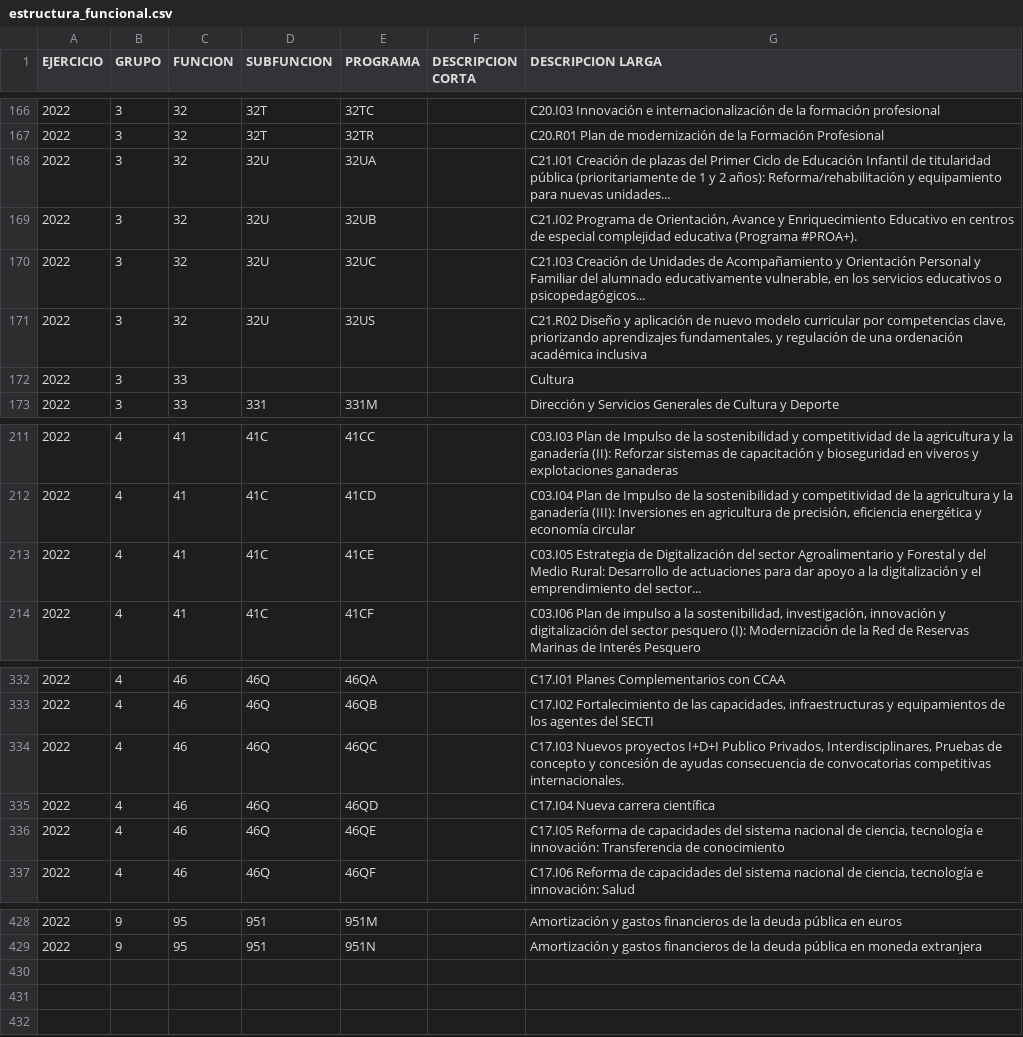
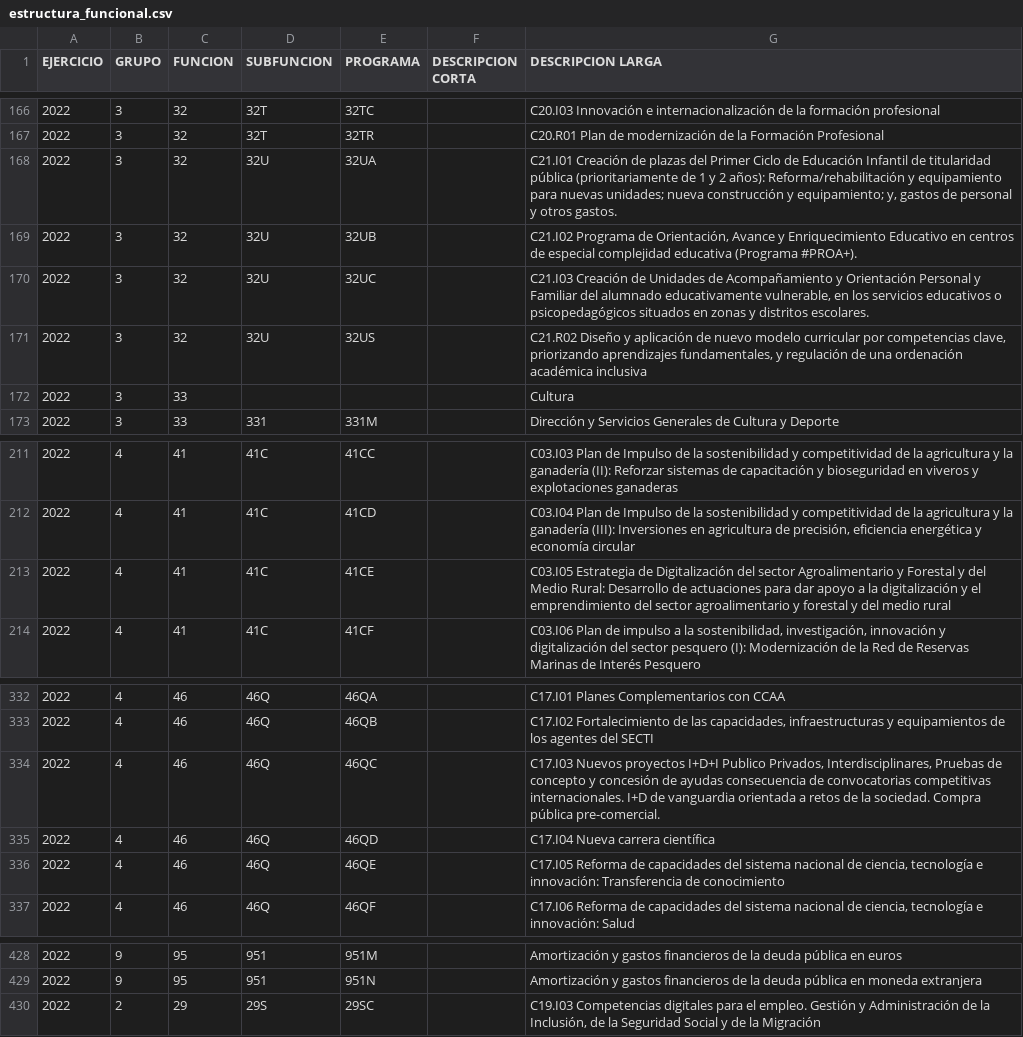
Before and after one commit to civio/presupuesto-pge, a CSV file: data/es/pais/2022/estructura_funcional.csv, drawn as a sheet; only a part is shown, gaps mark what is left out.

Commit message:
Add missing 2022 data and restore original descriptions, initially too long civio/presupuesto-management#1124

```diff
--- a/data/es/pais/2022/estructura_funcional.csv
+++ b/data/es/pais/2022/estructura_funcional.csv
@@ -167,5 +167,5 @@ EJERCICIO;GRUPO;FUNCION;SUBFUNCION;PROGRAMA;DESCRIPCION CORTA;DESCRIPCION LARGA
 2022;3;32;32T;32TR;;C20.R01 Plan de modernización de la Formación Profesional
-2022;3;32;32U;32UA;;"C21.I01 Creación de plazas del Primer Ciclo de Educación Infantil de titularidad pública (prioritariamente de 1 y 2 años): Reforma/rehabilitación y equipamiento para nuevas unidades..."
+2022;3;32;32U;32UA;;"C21.I01 Creación de plazas del Primer Ciclo de Educación Infantil de titularidad pública (prioritariamente de 1 y 2 años): Reforma/rehabilitación y equipamiento para nuevas unidades; nueva construcción y equipamiento; y, gastos de personal y otros gastos."
 2022;3;32;32U;32UB;;C21.I02 Programa de Orientación, Avance y Enriquecimiento Educativo en centros de especial complejidad educativa (Programa #PROA+).
-2022;3;32;32U;32UC;;C21.I03 Creación de Unidades de Acompañamiento y Orientación Personal y Familiar del alumnado educativamente vulnerable, en los servicios educativos o psicopedagógicos...
+2022;3;32;32U;32UC;;C21.I03 Creación de Unidades de Acompañamiento y Orientación Personal y Familiar del alumnado educativamente vulnerable, en los servicios educativos o psicopedagógicos situados en zonas y distritos escolares.
 2022;3;32;32U;32US;;C21.R02 Diseño y aplicación de nuevo modelo curricular por competencias clave, priorizando aprendizajes fundamentales, y regulación de una ordenación académica inclusiva
@@ -212,3 +212,3 @@ EJERCICIO;GRUPO;FUNCION;SUBFUNCION;PROGRAMA;DESCRIPCION CORTA;DESCRIPCION LARGA
 2022;4;41;41C;41CD;;C03.I04 Plan de Impulso de la sostenibilidad y competitividad de la agricultura y la ganadería (III): Inversiones en agricultura de precisión, eficiencia energética y economía circular
-2022;4;41;41C;41CE;;C03.I05 Estrategia de Digitalización del sector Agroalimentario y Forestal y del Medio Rural: Desarrollo de actuaciones para dar apoyo a la digitalización y el emprendimiento del sector...
+2022;4;41;41C;41CE;;C03.I05 Estrategia de Digitalización del sector Agroalimentario y Forestal y del Medio Rural: Desarrollo de actuaciones para dar apoyo a la digitalización y el emprendimiento del sector agroalimentario y forestal y del medio rural
 2022;4;41;41C;41CF;;C03.I06 Plan de impulso a la sostenibilidad, investigación, innovación y digitalización del sector pesquero (I): Modernización de la Red de Reservas Marinas de Interés Pesquero
@@ -333,3 +333,3 @@ EJERCICIO;GRUPO;FUNCION;SUBFUNCION;PROGRAMA;DESCRIPCION CORTA;DESCRIPCION LARGA
 2022;4;46;46Q;46QB;;C17.I02 Fortalecimiento de las capacidades, infraestructuras y equipamientos de los agentes del SECTI
-2022;4;46;46Q;46QC;;C17.I03 Nuevos proyectos I+D+I Publico Privados, Interdisciplinares, Pruebas de concepto y concesión de ayudas consecuencia de convocatorias competitivas internacionales.
+2022;4;46;46Q;46QC;;C17.I03 Nuevos proyectos I+D+I Publico Privados, Interdisciplinares, Pruebas de concepto y concesión de ayudas consecuencia de convocatorias competitivas internacionales. I+D de vanguardia orientada a retos de la sociedad. Compra pública pre-comercial.
 2022;4;46;46Q;46QD;;C17.I04 Nueva carrera científica
@@ -429 +429,2 @@ EJERCICIO;GRUPO;FUNCION;SUBFUNCION;PROGRAMA;DESCRIPCION CORTA;DESCRIPCION LARGA
 2022;9;95;951;951N;;Amortización y gastos financieros de la deuda pública en moneda extranjera
+2022;2;29;29S;29SC;;C19.I03 Competencias digitales para el empleo. Gestión y Administración de la Inclusión, de la Seguridad Social y de la Migración
```
Also changed, not shown: 1 other file.
